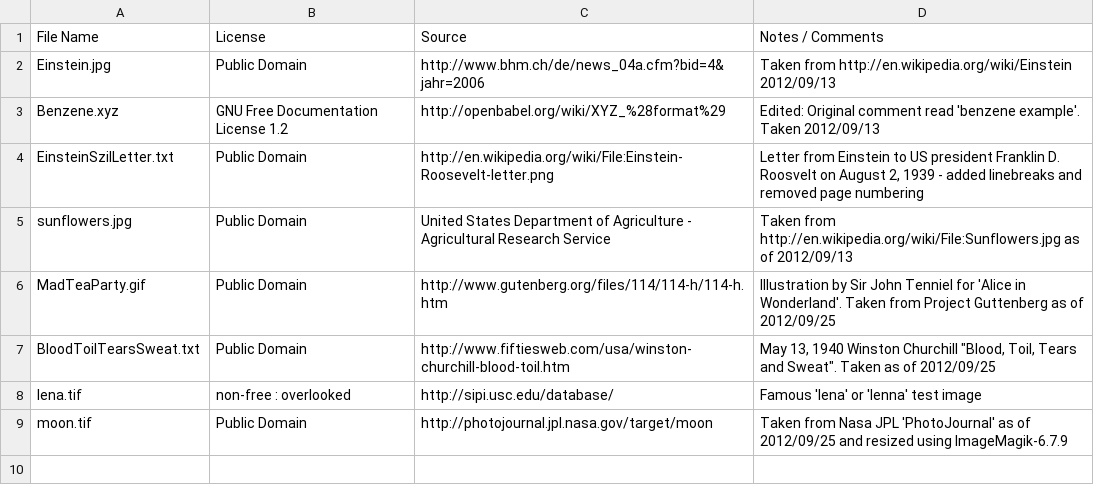
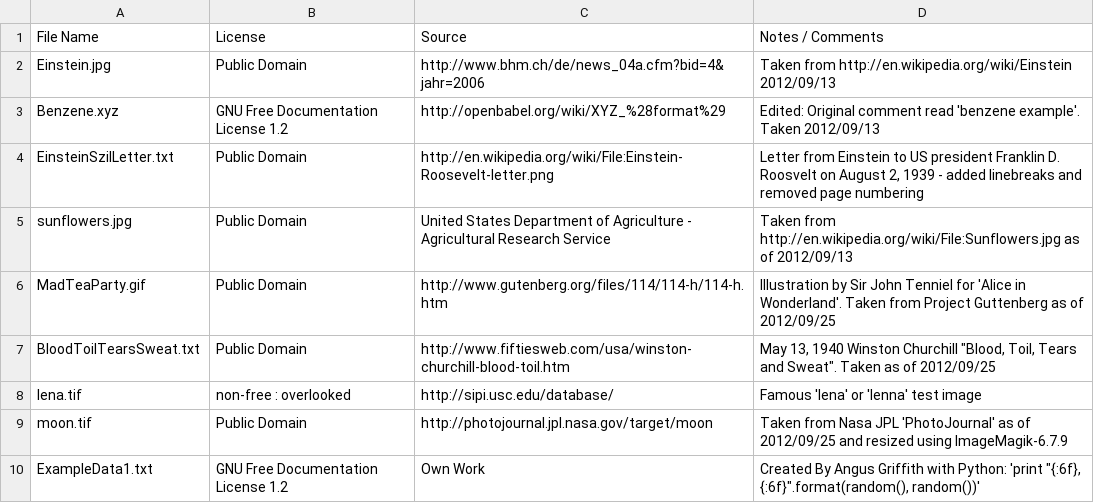
Before and after one commit to mathics/Mathics, a CSV file: mathics/data/ExampleData/copyright.csv, drawn as a sheet.

Commit message:
add ExampleData1.txt example data format

```diff
--- a/mathics/data/ExampleData/copyright.csv
+++ b/mathics/data/ExampleData/copyright.csv
@@ -9 +9,2 @@ lena.tif	non-free : overlooked	http://sipi.usc.edu/database/	Famous 'lena' or 'l
 moon.tif	Public Domain	http://photojournal.jpl.nasa.gov/target/moon	Taken from Nasa JPL 'PhotoJournal' as of 2012/09/25 and resized using ImageMagik-6.7.9
+ExampleData1.txt	GNU Free Documentation License 1.2	Own Work	Created By Angus Griffith with Python: 'print "{:6f},   {:6f}".format(random(), random())'
```
Also changed, not shown: 2 other files.
